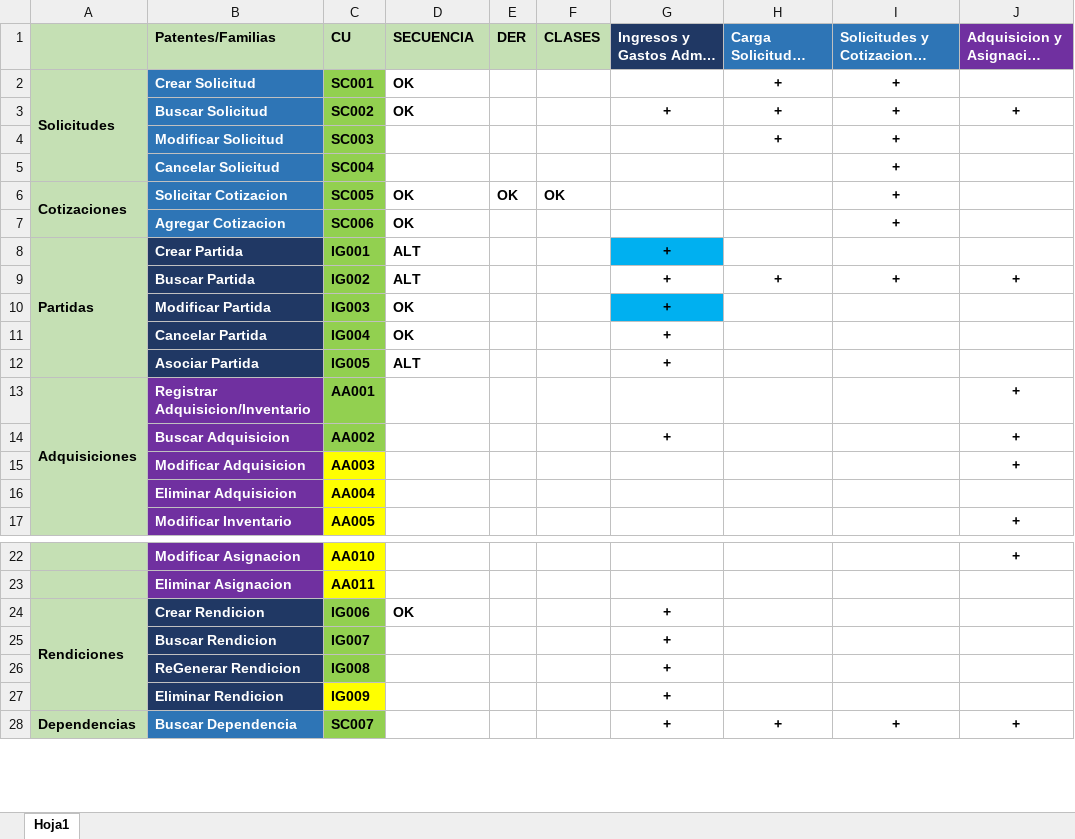
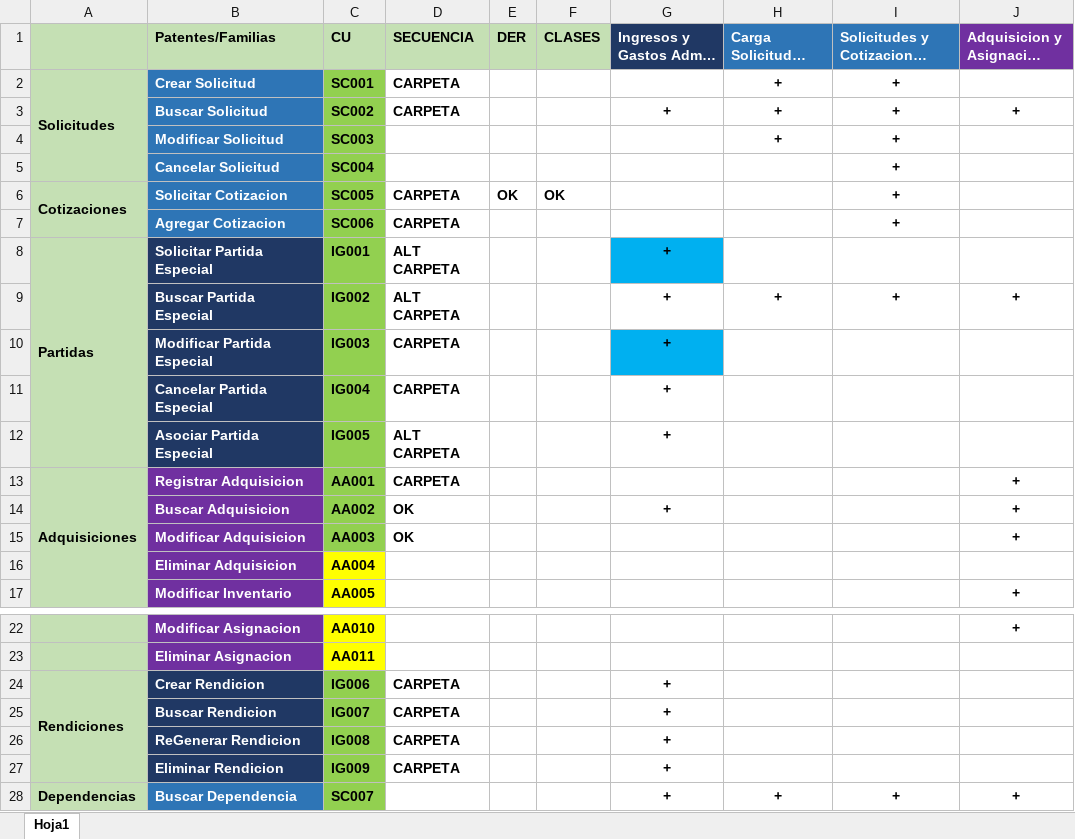
Before and after one commit to loyolajavi/ArtecDiploma, an Excel workbook: Anotaciones/Patentes y Familias Definidas.xlsx, sheet Hoja1, drawn as a sheet; only a part is shown, gaps mark what is left out; long unchanged cells end in …; values as stored, in another font and other column widths than the file's, no borders; the diff names each change by its address in the sheet, - before the commit and + after, or states it on an @@ line.

Commit message:
Diagramas secuencia y copiado a carpeta de las cosas Crear Solicitud	SC001	CARPETA Buscar Solicitud	SC002	CARPETA Modificar Solicitud	SC003 Cancelar Solicitud	SC004 Solicitar Cotizacion	SC005	CARPETA Agregar Cotizacion	SC006	CARPETA Solicitar Partida Especial	IG001	ALT CARPETA Buscar Partida Especial	IG002	ALT CARPETA Modificar Partida Especial	IG003	CARPETA Cancelar Partida Especial	IG004	CARPETA Asociar Partida Especial	IG005	ALT CARPETA Registrar Adquisicion	AA001	CARPETA Buscar Adquisicion	AA002	OK Modificar Adquisicion	AA003	OK Eliminar Adquisicion	AA004 Modificar Inventario	AA005 Eliminar Inventario	AA006 Agregar Inventario	AA007 Crear Asignacion	AA008 Buscar Asignacion	AA009 Modificar Asignacion	AA010 Eliminar Asignacion	AA011 Crear Rendicion	IG006	CARPETA Buscar Rendicion	IG007	CARPETA ReGenerar Rendicion	IG008	CARPETA Eliminar Rendicion	IG009	CARPETA

```diff
--- a/Anotaciones/Patentes y Familias Definidas.xlsx (sheet Hoja1)
+++ b/Anotaciones/Patentes y Familias Definidas.xlsx (sheet Hoja1)
-D2:D3 (SECUENCIA): OK
+D2:D3 (SECUENCIA): CARPETA
-D6:D7 (SECUENCIA): OK
+D6:D7 (SECUENCIA): CARPETA
-B8 (Patentes/Familias): Crear Partida
+B8 (Patentes/Familias): Solicitar Partida Especial
-D8:D9 (SECUENCIA): ALT
+D8:D9 (SECUENCIA): ALT CARPETA
-B9 (Patentes/Familias): Buscar Partida
+B9 (Patentes/Familias): Buscar Partida Especial
-B10 (Patentes/Familias): Modificar Partida
+B10 (Patentes/Familias): Modificar Partida Especial
-D10:D11 (SECUENCIA): OK
+D10:D11 (SECUENCIA): CARPETA
-B11 (Patentes/Familias): Cancelar Partida
+B11 (Patentes/Familias): Cancelar Partida Especial
-B12 (Patentes/Familias): Asociar Partida
+B12 (Patentes/Familias): Asociar Partida Especial
-D12 (SECUENCIA): ALT
+D12 (SECUENCIA): ALT CARPETA
-B13 (Patentes/Familias): Registrar Adquisicion/Inventario
+B13 (Patentes/Familias): Registrar Adquisicion
-D13 (SECUENCIA): (empty)
+D13 (SECUENCIA): CARPETA
-D14:D15 (SECUENCIA): (empty)
+D14:D15 (SECUENCIA): OK
-C15 fill: #FFFF00
+C15 fill: #92D050
-D24 (SECUENCIA): OK
+D24 (SECUENCIA): CARPETA
-D25:D27 (SECUENCIA): (empty)
+D25:D27 (SECUENCIA): CARPETA
-C27 fill: #FFFF00
+C27 fill: #92D050
```
Also changed, not shown: 27 other files.
